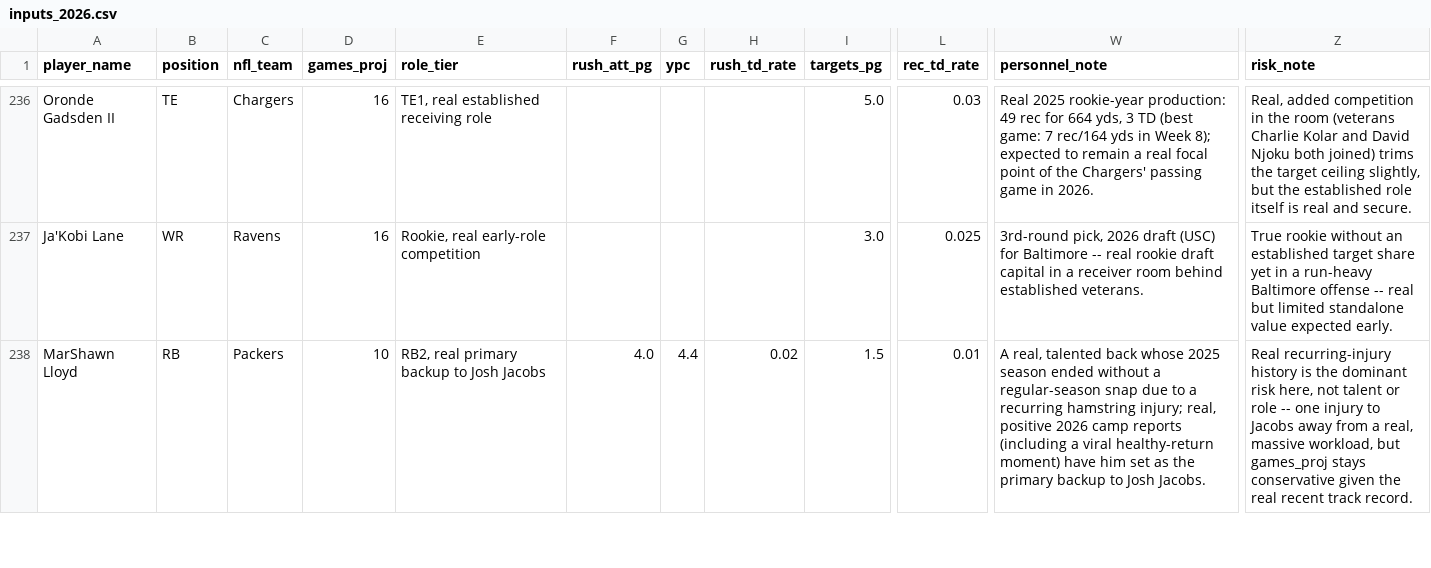
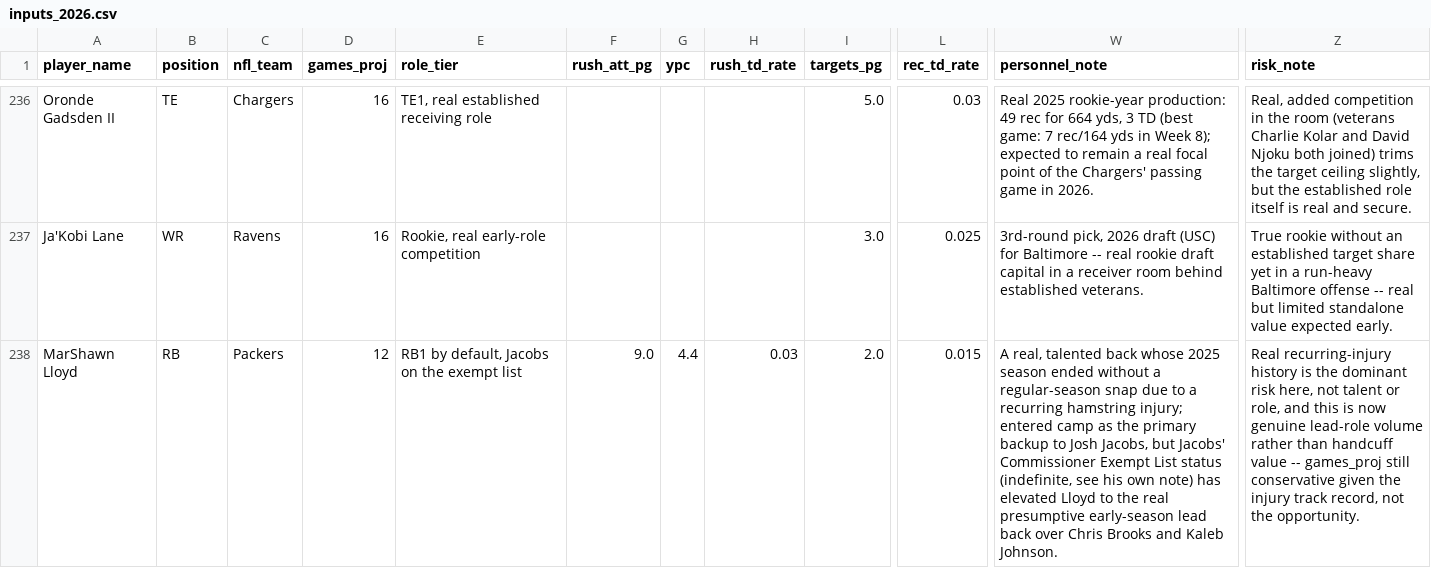
Before and after one commit to jsimone123189-cmd/Fantasy-football-auction, a CSV file: data/projections/inputs_2026.csv, drawn as a sheet; only a part is shown, gaps mark what is left out; the diff covers the shown part only; the diff names each change by its address in the sheet, - before the commit and + after, or states it on an @@ line.

```diff
--- a/data/projections/inputs_2026.csv
+++ b/data/projections/inputs_2026.csv
-D238 (games_proj): 10
+D238 (games_proj): 12
-E238 (role_tier): RB2, real primary backup to Josh Jacobs
+E238 (role_tier): RB1 by default, Jacobs on the exempt list
-F238 (rush_att_pg): 4.0
+F238 (rush_att_pg): 9.0
-H238 (rush_td_rate): 0.02
+H238 (rush_td_rate): 0.03
-I238 (targets_pg): 1.5
+I238 (targets_pg): 2.0
-L238 (rec_td_rate): 0.01
+L238 (rec_td_rate): 0.015
-W238 (personnel_note): …hamstring injury; real, positive 2026 camp reports (including a viral healthy-return moment) have him set as the primary backup to Josh Jacobs.
+W238 (personnel_note): …hamstring injury; entered camp as the primary backup to Josh Jacobs, but Jacobs' Commissioner Exempt List status (indefinite, see his own note) has elevated Lloyd to the real presumptive early-season lead back over Chris Brooks and Kaleb Johnson.
-Z238 (risk_note): …talent or role -- one injury to Jacobs away from a real, massive workload, but games_proj stays conservative given the real recent track record.
+Z238 (risk_note): …talent or role, and this is now genuine lead-role volume rather than handcuff value -- games_proj still conservative given the injury track record, not the opportunity.
```
Also changed, not shown: 1 added row and 3 edited cells elsewhere in this file, data/projections/2026.csv, data/rivals/2026.csv.
